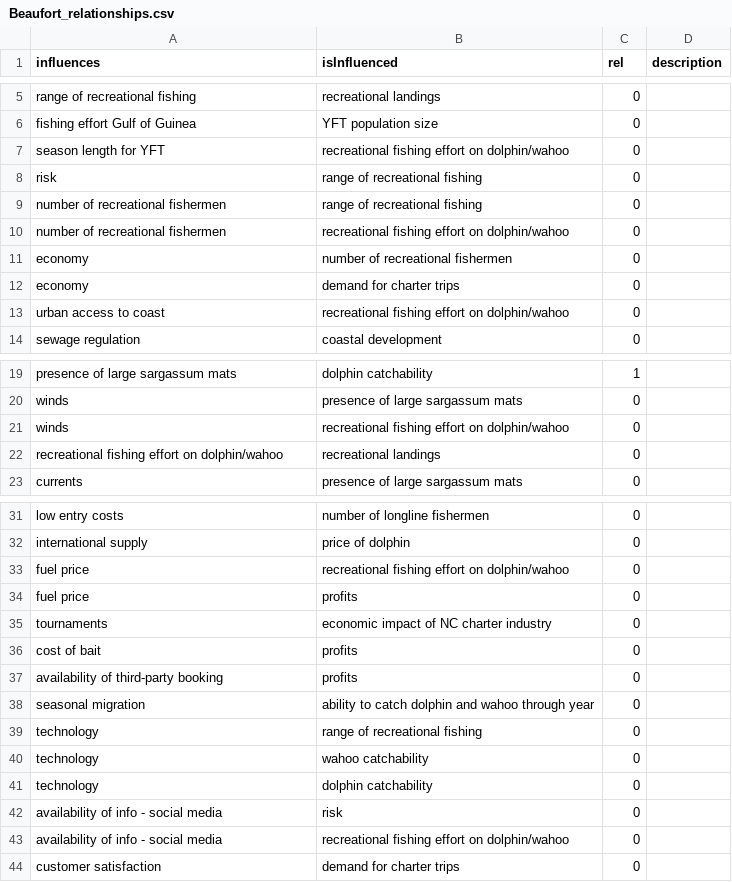
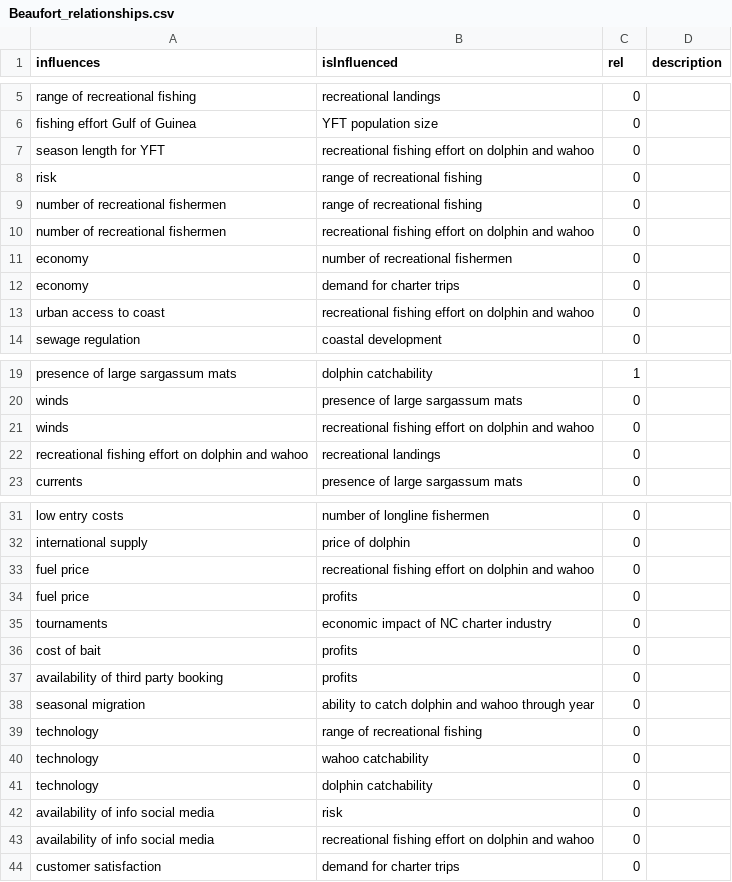
Before and after one commit to MandyKarnauskas-NOAA/dolphin-wahoo-participatory-models, a CSV file: Beaufort_relationships.csv, drawn as a sheet; only a part is shown, gaps mark what is left out; the diff covers the shown part only.

```diff
--- a/Beaufort_relationships.csv
+++ b/Beaufort_relationships.csv
@@ -6,9 +6,9 @@ range of recreational fishing,recreational landings,0,
 fishing effort Gulf of Guinea,YFT population size,0,
-season length for YFT,recreational fishing effort on dolphin/wahoo,0,
+season length for YFT,recreational fishing effort on dolphin and wahoo,0,
 risk,range of recreational fishing,0,
 number of recreational fishermen,range of recreational fishing,0,
-number of recreational fishermen,recreational fishing effort on dolphin/wahoo,0,
+number of recreational fishermen,recreational fishing effort on dolphin and wahoo,0,
 economy,number of recreational fishermen,0,
 economy,demand for charter trips,0,
-urban access to coast,recreational fishing effort on dolphin/wahoo,0,
+urban access to coast,recreational fishing effort on dolphin and wahoo,0,
 sewage regulation,coastal development,0,
@@ -20,4 +20,4 @@ presence of large sargassum mats,dolphin catchability,1,
 winds,presence of large sargassum mats,0,
-winds,recreational fishing effort on dolphin/wahoo,0,
-recreational fishing effort on dolphin/wahoo,recreational landings,0,
+winds,recreational fishing effort on dolphin and wahoo,0,
+recreational fishing effort on dolphin and wahoo,recreational landings,0,
 currents,presence of large sargassum mats,0,
@@ -32,3 +32,3 @@ low entry costs,number of longline fishermen,0,
 international supply,price of dolphin,0,
-fuel price,recreational fishing effort on dolphin/wahoo,0,
+fuel price,recreational fishing effort on dolphin and wahoo,0,
 fuel price,profits,0,
@@ -36,3 +36,3 @@ tournaments,economic impact of NC charter industry,0,
 cost of bait,profits,0,
-availability of third-party booking,profits,0,
+availability of third party booking,profits,0,
 seasonal migration,ability to catch dolphin and wahoo through year,0,
@@ -41,4 +41,4 @@ technology,wahoo catchability,0,
 technology,dolphin catchability,0,
-availability of info - social media,risk,0,
-availability of info - social media,recreational fishing effort on dolphin/wahoo,0,
+availability of info social media,risk,0,
+availability of info social media,recreational fishing effort on dolphin and wahoo,0,
 customer satisfaction,demand for charter trips,0,
```
Also changed, not shown: 2 edited cells elsewhere in this file, Beaufort_matrix.csv, VirginiaBeach_relationships_edited.csv, 13 other files.
